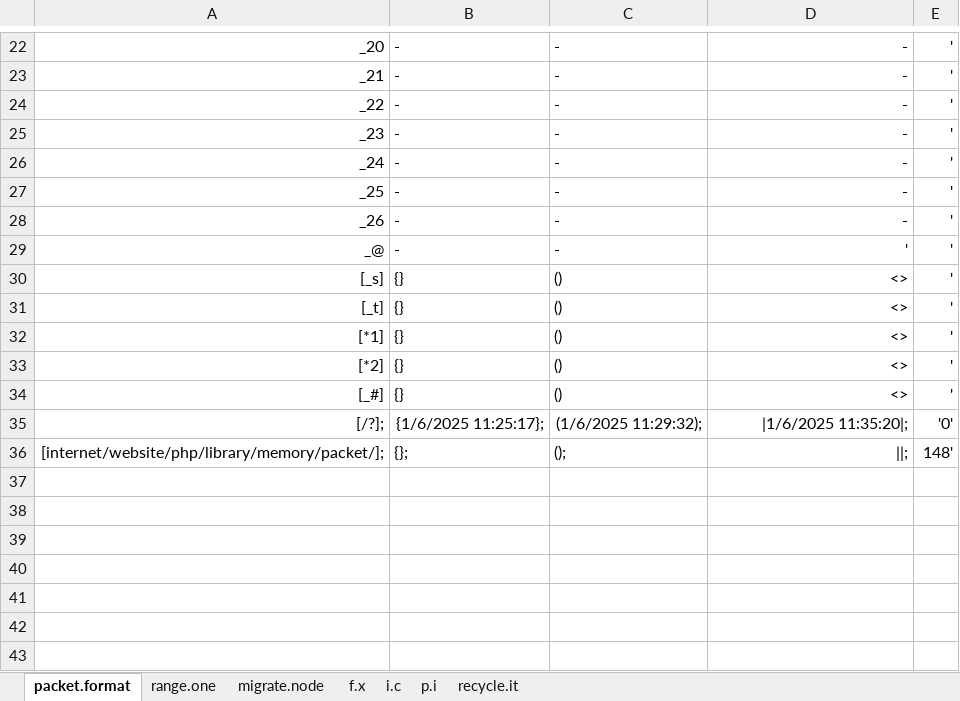
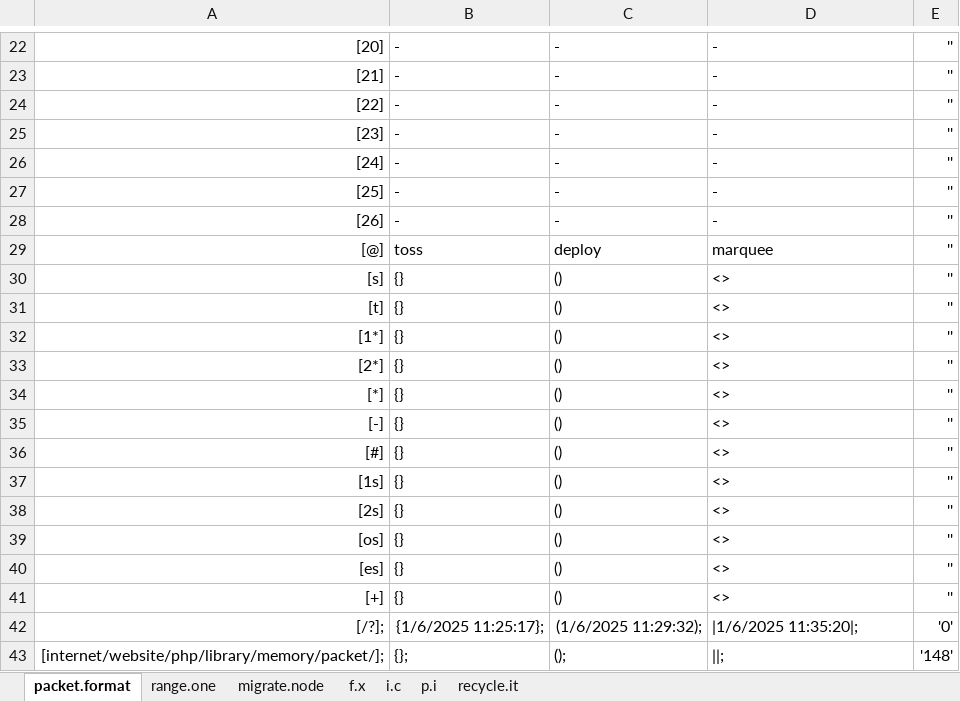
Before and after one commit to openroot/iceKnives32, an Excel workbook: archive/iceKnives32/iceKnives32.xlsx, sheet packet.format, drawn as a sheet; only a part is shown, gaps mark what is left out; values as stored, in another font and other column widths than the file's, no borders; charts and pictures not drawn; removed rows and columns are numbered as before the commit, all else as after; the diff covers the shown part only; the diff names each change by its address in the sheet, - before the commit and + after, or states it on an @@ line.

```diff
--- a/archive/iceKnives32/iceKnives32.xlsx (sheet packet.format)
+++ b/archive/iceKnives32/iceKnives32.xlsx (sheet packet.format)
-A22: _20
+A22: [20]
-D22:D28 alignment: right
+D22:D28 alignment: left
-E22:E28: '
+E22:E28: ''
-A23: _21
+A23: [21]
-A24: _22
+A24: [22]
-A25: _23
+A25: [23]
-A26: _24
+A26: [24]
-A27: _25
+A27: [25]
-A28: _26
+A28: [26]
-row 29: _@ | - | - | ' | '
+row 29: [@] | toss | deploy | marquee | ''
-A30: [_s]
+A30: [s]
-D30:D33 alignment: right
+D30:D33 alignment: left
-E30:E33: '
+E30:E33: ''
-A31: [_t]
+A31: [t]
-A32: [*1]
+A32: [1*]
-A33: [*2]
+A33: [2*]
+row 34: [*] | {} | () | <> | ''
+row 35: [-] | {} | () | <> | ''
-A36: [_#]
+A36: [#]
-D36 alignment: right
+D36 alignment: left
-E36: '
+E36: ''
+row 37: [1s] | {} | () | <> | ''
+row 38: [2s] | {} | () | <> | ''
+row 39: [os] | {} | () | <> | ''
+row 40: [es] | {} | () | <> | ''
+row 41: [+] | {} | () | <> | ''
-D42:D43 alignment: right
+D42:D43 alignment: left
-E43: 148'
+E43: '148'
```
Also changed, not shown: 6 added rows, 6 removed rows, 31 edited cells and cell formats elsewhere in this sheet, sheet migrate.node, sheet range.one, 1 other file.
